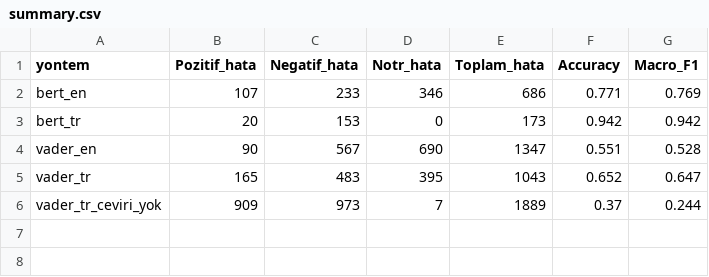
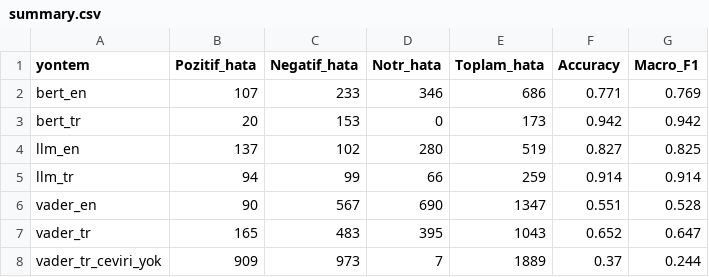
Before and after one commit to berkanguness/VeriMadenciligiProje, a CSV file: results/summary.csv, drawn as a sheet; the diff names each change by its address in the sheet, - before the commit and + after, or states it on an @@ line.

```diff
--- a/results/summary.csv
+++ b/results/summary.csv
+row 4: llm_en | 137 | 102 | 280 | 519 | 0.827 | 0.825
+row 5: llm_tr | 94 | 99 | 66 | 259 | 0.914 | 0.914
```
Also changed, not shown: 6 other files.
